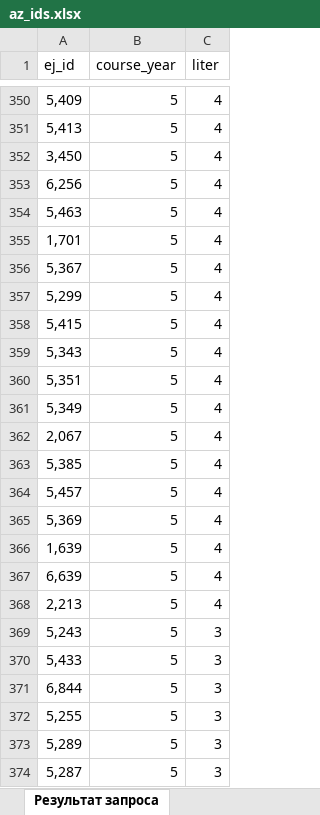
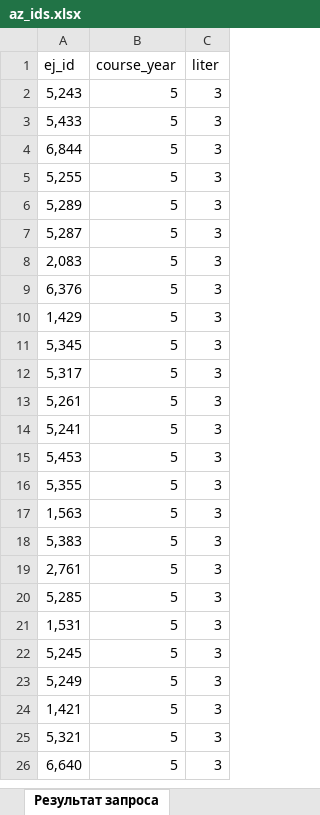
Before and after one commit to DmitriySokolov2023/analytics, an Excel workbook: scores_9klasses_new/tables/az_ids.xlsx, sheet Результат запроса, drawn as a sheet; only a part is shown, gaps mark what is left out; the shorter side is filled out with more unchanged rows; values as stored, in another font and other column widths than the file's, no borders; the diff covers the shown part only; the diff names each change by its address in the sheet, - before the commit and + after, or states it on an @@ line.

```diff
--- a/scores_9klasses_new/tables/az_ids.xlsx (sheet Результат запроса)
+++ b/scores_9klasses_new/tables/az_ids.xlsx (sheet Результат запроса)
-row 350: 5,409 | 5 | 4
-row 351: 5,413 | 5 | 4
-row 352: 3,450 | 5 | 4
-row 353: 6,256 | 5 | 4
-row 354: 5,463 | 5 | 4
-row 355: 1,701 | 5 | 4
-row 356: 5,367 | 5 | 4
-row 357: 5,299 | 5 | 4
-row 358: 5,415 | 5 | 4
-row 359: 5,343 | 5 | 4
-row 360: 5,351 | 5 | 4
-row 361: 5,349 | 5 | 4
-row 362: 2,067 | 5 | 4
-row 363: 5,385 | 5 | 4
-row 364: 5,457 | 5 | 4
-row 365: 5,369 | 5 | 4
-row 366: 1,639 | 5 | 4
-row 367: 6,639 | 5 | 4
-row 368: 2,213 | 5 | 4
```
Also changed, not shown: 348 removed rows elsewhere in this sheet, 41 other files.
